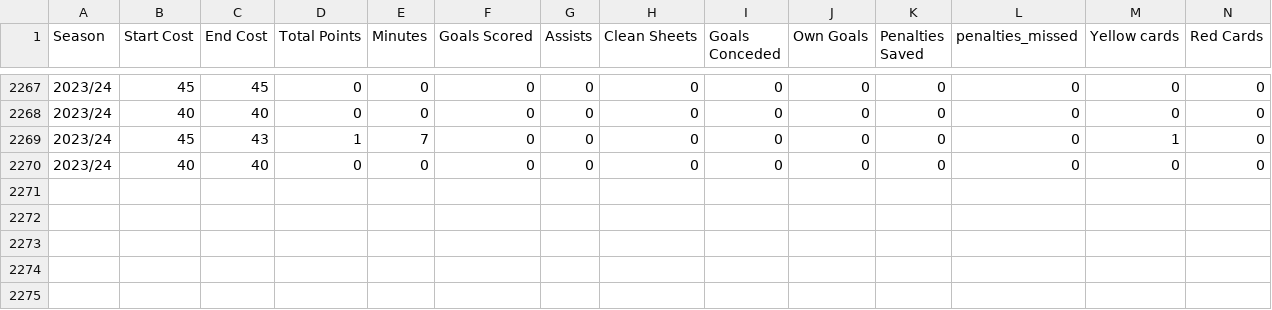
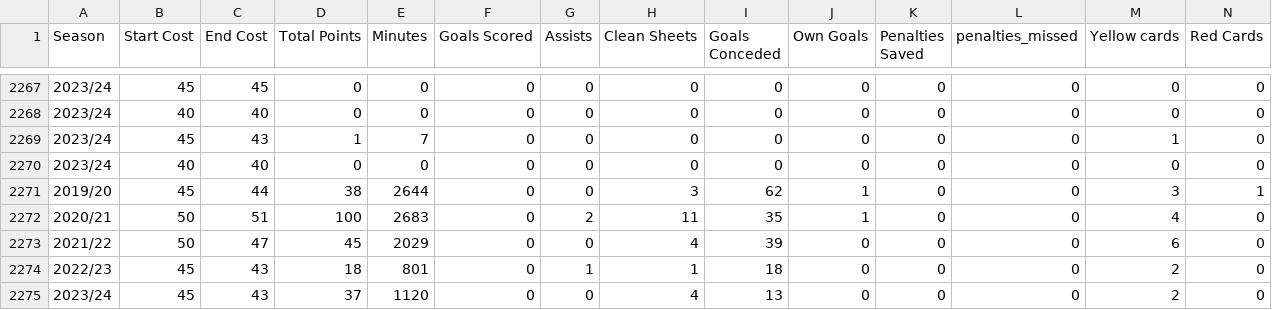
Before and after one commit to ARW4/FPL_Project, a CSV file: Historic_Seasons.csv, drawn as a sheet; only a part is shown, gaps mark what is left out; rows hold the shown columns only; the diff names each change by its address in the sheet, - before the commit and + after, or states it on an @@ line.

```diff
--- a/Historic_Seasons.csv
+++ b/Historic_Seasons.csv
+row 2271: 2019/20 | 45 | 44 | 38 | 2644 | 0 | 0 | 3 | 62 | 1 | 0 | 0 | 3 | 1
+row 2272: 2020/21 | 50 | 51 | 100 | 2683 | 0 | 2 | 11 | 35 | 1 | 0 | 0 | 4 | 0
+row 2273: 2021/22 | 50 | 47 | 45 | 2029 | 0 | 0 | 4 | 39 | 0 | 0 | 0 | 6 | 0
+row 2274: 2022/23 | 45 | 43 | 18 | 801 | 0 | 1 | 1 | 18 | 0 | 0 | 0 | 2 | 0
+row 2275: 2023/24 | 45 | 43 | 37 | 1120 | 0 | 0 | 4 | 13 | 0 | 0 | 0 | 2 | 0
```
Also changed, not shown: Player.csv.
